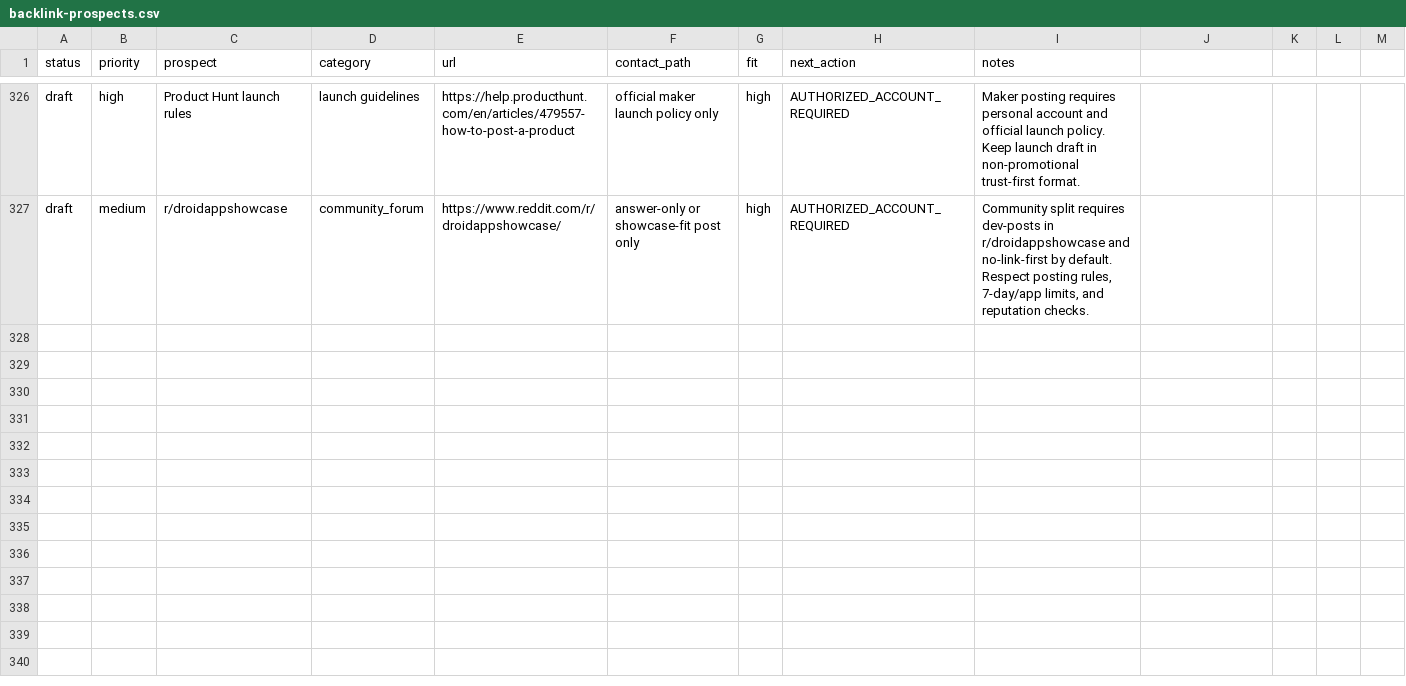
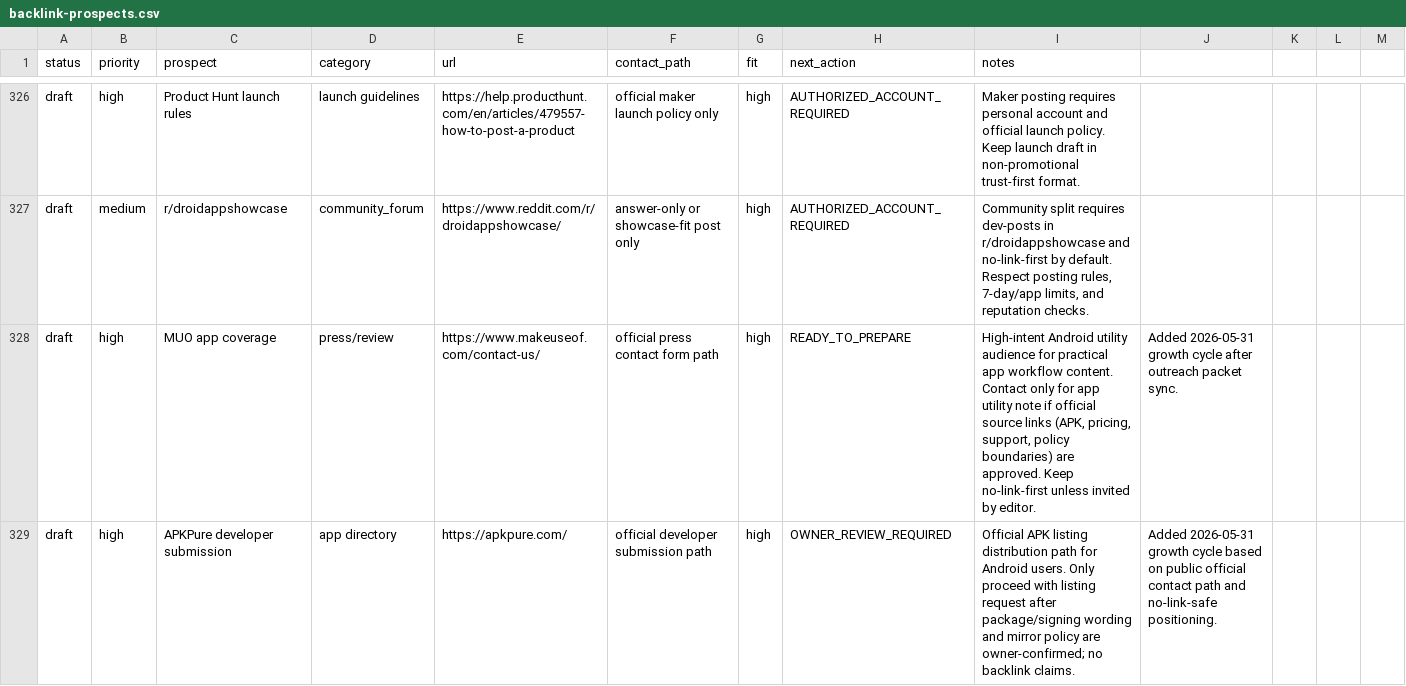
Before and after one commit to borjiomar38/tachi-back, a CSV file: docs/growth/backlink-prospects.csv, drawn as a sheet; only a part is shown, gaps mark what is left out; the diff covers the shown part only; the diff names each change by its address in the sheet, - before the commit and + after, or states it on an @@ line.

Commit message:
chore(growth): refresh backlink prospects and outreach drafts

```diff
--- a/docs/growth/backlink-prospects.csv
+++ b/docs/growth/backlink-prospects.csv
+row 328: draft | high | MUO app coverage | press/review | https://www.makeuseof.com/contact-us/ | official press contact form path | high | READY_TO_PREPARE | High-intent Android utility audience for practical app workflow content. Contact only for app utility note if official source links (APK, pricing, support, policy boundaries) are approved. Keep no-link-first unless invited by editor. | Added 2026-05-31 growth cycle after outreach packet sync.
+row 329: draft | high | APKPure developer submission | app directory | https://apkpure.com/ | official developer submission path | high | OWNER_REVIEW_REQUIRED | Official APK listing distribution path for Android users. Only proceed with listing request after package/signing wording and mirror policy are owner-confirmed; no backlink claims. | Added 2026-05-31 growth cycle based on public official contact path and no-link-safe positioning.
```
Also changed, not shown: 2 added rows elsewhere in this file, 3 other files.
